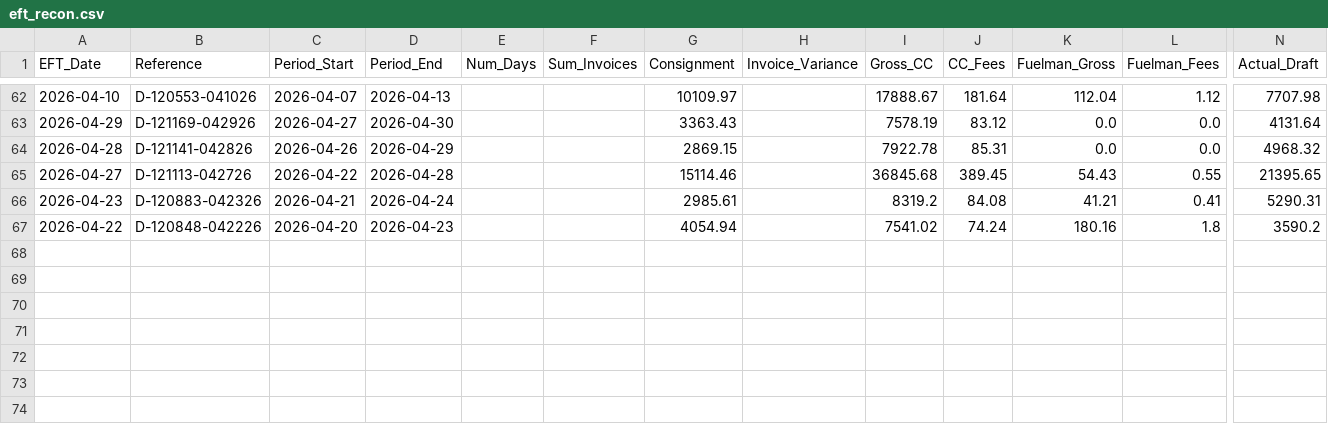
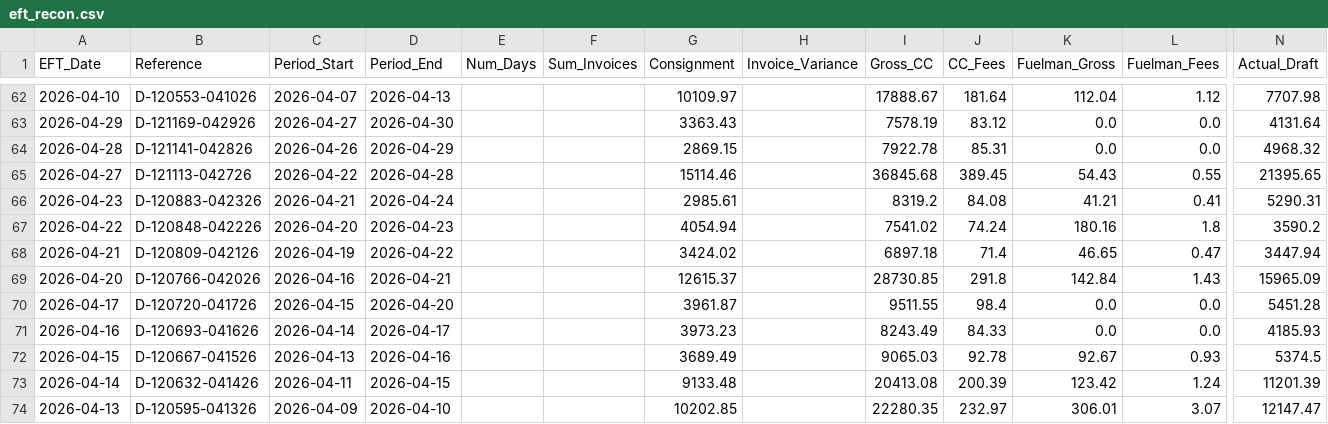
Before and after one commit to JeromeMJ/powwow-fuel-dashboard, a CSV file: data/eft_recon.csv, drawn as a sheet; only a part is shown, gaps mark what is left out; rows hold the shown columns only; the diff names each change by its address in the sheet, - before the commit and + after, or states it on an @@ line.

```diff
--- a/data/eft_recon.csv
+++ b/data/eft_recon.csv
+row 68: 2026-04-21 | D-120809-042126 | 2026-04-19 | 2026-04-22 |  |  | 3424.02 |  | 6897.18 | 71.4 | 46.65 | 0.47 | 3447.94
+row 69: 2026-04-20 | D-120766-042026 | 2026-04-16 | 2026-04-21 |  |  | 12615.37 |  | 28730.85 | 291.8 | 142.84 | 1.43 | 15965.09
+row 70: 2026-04-17 | D-120720-041726 | 2026-04-15 | 2026-04-20 |  |  | 3961.87 |  | 9511.55 | 98.4 | 0.0 | 0.0 | 5451.28
+row 71: 2026-04-16 | D-120693-041626 | 2026-04-14 | 2026-04-17 |  |  | 3973.23 |  | 8243.49 | 84.33 | 0.0 | 0.0 | 4185.93
+row 72: 2026-04-15 | D-120667-041526 | 2026-04-13 | 2026-04-16 |  |  | 3689.49 |  | 9065.03 | 92.78 | 92.67 | 0.93 | 5374.5
+row 73: 2026-04-14 | D-120632-041426 | 2026-04-11 | 2026-04-15 |  |  | 9133.48 |  | 20413.08 | 200.39 | 123.42 | 1.24 | 11201.39
+row 74: 2026-04-13 | D-120595-041326 | 2026-04-09 | 2026-04-10 |  |  | 10202.85 |  | 22280.35 | 232.97 | 306.01 | 3.07 | 12147.47
```
Also changed, not shown: data/daily_recon.csv, 1 other file.
